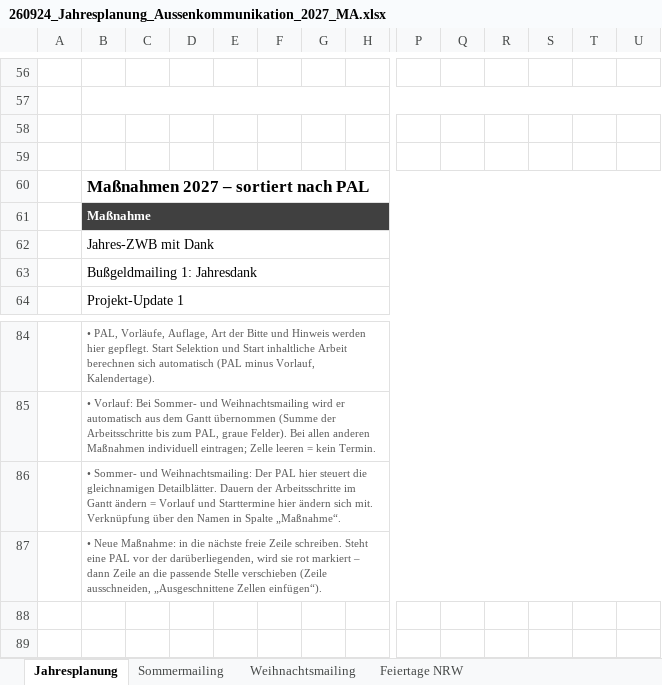
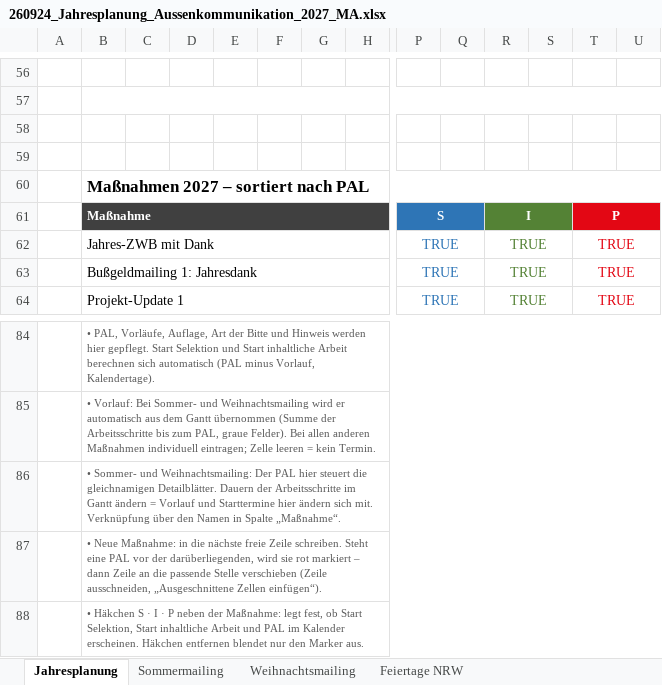
Before and after one commit to MartinA-hash-ai/Notfallapp, an Excel workbook: excel/260924_Jahresplanung_Aussenkommunikation_2027_MA.xlsx, sheet Jahresplanung, drawn as a sheet; only a part is shown, gaps mark what is left out; values as stored, in another font and other column widths than the file's, no borders; charts and pictures and conditional formats not drawn; removed rows and columns are numbered as before the commit, all else as after; rows hold the shown columns only; the diff covers the shown part only; the diff names each change by its address in the sheet, - before the commit and + after, or states it on an @@ line.

```diff
--- a/excel/260924_Jahresplanung_Aussenkommunikation_2027_MA.xlsx (sheet Jahresplanung)
+++ b/excel/260924_Jahresplanung_Aussenkommunikation_2027_MA.xlsx (sheet Jahresplanung)
-B61:U61 merged
+B61:O61 merged
-P61: (empty)
+P61: S
-P61:Q61 fill: #404040
+P61:Q61 fill: #2E75B6
+P61:Q61 merged
-R61: (empty)
+R61: I
-R61:S61 fill: #404040
+R61:S61 fill: #548235
+R61:S61 merged
-T61: (empty)
+T61: P
-T61:U61 fill: #404040
+T61:U61 fill: #E30714
+T61:U61 merged
-B62:U62 merged
+B62:O62 merged
-P62:P64: (empty)
+P62:P64: TRUE
+P62:Q62 merged
-R62:R64: (empty)
+R62:R64: TRUE
+R62:S62 merged
-T62:T64: (empty)
+T62:T64: TRUE
+T62:U62 merged
-B63:U63 merged
+B63:O63 merged
+P63:Q63 merged
+R63:S63 merged
+T63:U63 merged
-B64:U64 merged
+B64:O64 merged
+P64:Q64 merged
+R64:S64 merged
+T64:U64 merged
+row 88:  | • Häkchen S · I · P neben der Maßnahme: legt fest, ob Start Selektion, Start inhaltliche Arbeit und PAL im Kalender erscheinen. Häkchen entfernen blendet nur den Marker aus.
```
Also changed, not shown: 51 edited cells and merged cells elsewhere in this sheet.
